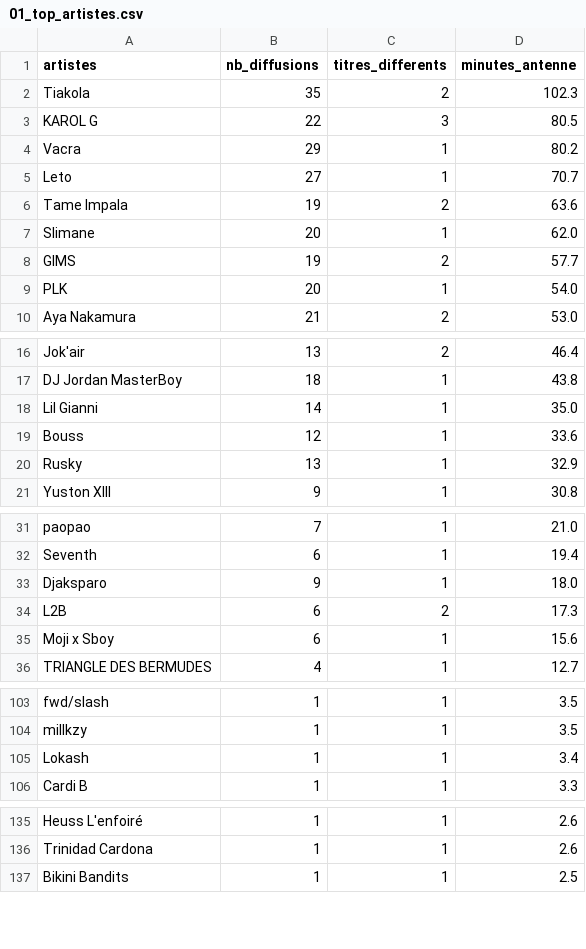
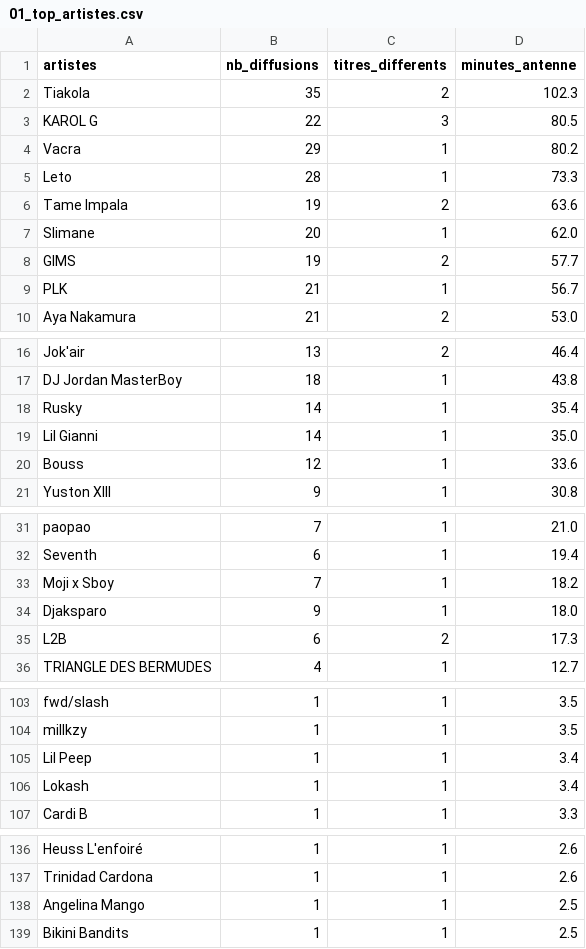
Before and after one commit to gunout/skyrock-monitor, a CSV file: resultats/01_top_artistes.csv, drawn as a sheet; only a part is shown, gaps mark what is left out.

```diff
--- a/resultats/01_top_artistes.csv
+++ b/resultats/01_top_artistes.csv
@@ -4,3 +4,3 @@ KAROL G,22,3,80.5
 Vacra,29,1,80.2
-Leto,27,1,70.7
+Leto,28,1,73.3
 Tame Impala,19,2,63.6
@@ -8,3 +8,3 @@ Slimane,20,1,62.0
 GIMS,19,2,57.7
-PLK,20,1,54.0
+PLK,21,1,56.7
 Aya Nakamura,21,2,53.0
@@ -17,5 +17,5 @@ Jok'air,13,2,46.4
 DJ Jordan MasterBoy,18,1,43.8
+Rusky,14,1,35.4
 Lil Gianni,14,1,35.0
 Bouss,12,1,33.6
-Rusky,13,1,32.9
 Yuston XIII,9,1,30.8
@@ -32,5 +32,5 @@ paopao,7,1,21.0
 Seventh,6,1,19.4
+Moji x Sboy,7,1,18.2
 Djaksparo,9,1,18.0
 L2B,6,2,17.3
-Moji x Sboy,6,1,15.6
 TRIANGLE DES BERMUDES,4,1,12.7
@@ -104,2 +104,3 @@ fwd/slash,1,1,3.5
 millkzy,1,1,3.5
+Lil Peep,1,1,3.4
 Lokash,1,1,3.4
@@ -136,2 +137,3 @@ Heuss L'enfoiré,1,1,2.6
 Trinidad Cardona,1,1,2.6
+Angelina Mango,1,1,2.5
 Bikini Bandits,1,1,2.5
```
Also changed, not shown: resultats/02_top_titres.csv, resultats/03_repartition_horaire.csv, 13 other files.
